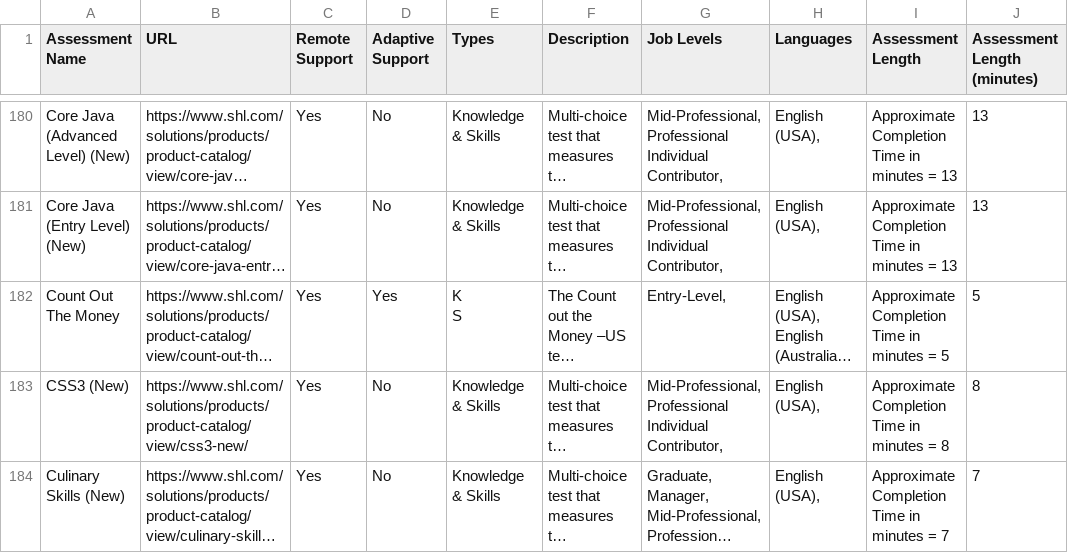
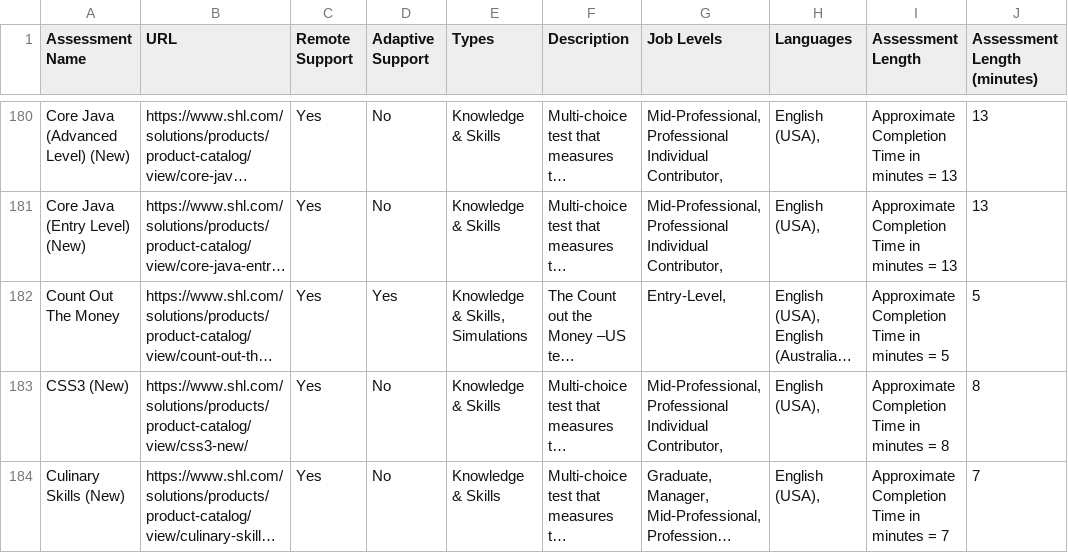
Before and after one commit to Rex1713/SHL-Assessment-Recommendation-System, a CSV file: data/shl_product_catalog.csv, drawn as a sheet; only a part is shown, gaps mark what is left out; long unchanged cells end in …; ↵ is a line break in a cell; the diff covers the shown part only; the diff names each change by its address in the sheet, - before the commit and + after, or states it on an @@ line.

```diff
--- a/data/shl_product_catalog.csv
+++ b/data/shl_product_catalog.csv
-E182 (Types): K ↵ S
+E182 (Types): Knowledge & Skills, Simulations
```
Also changed, not shown: 37 edited cells elsewhere in this file, 7 other files.
